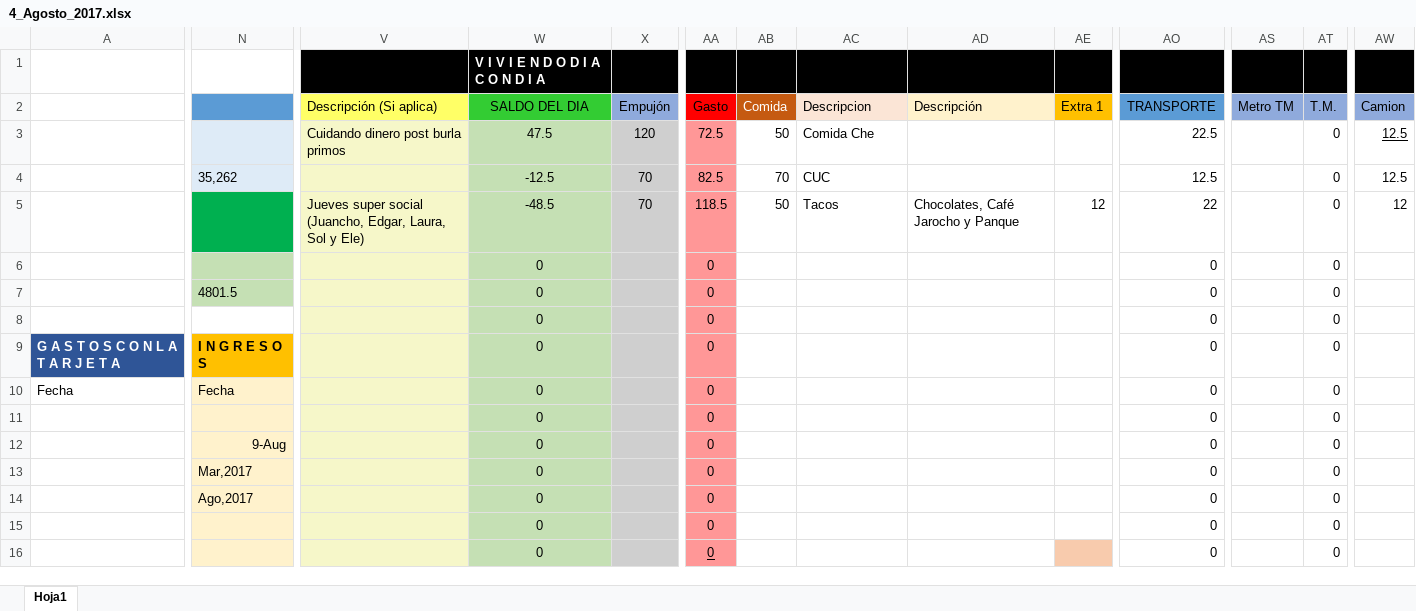
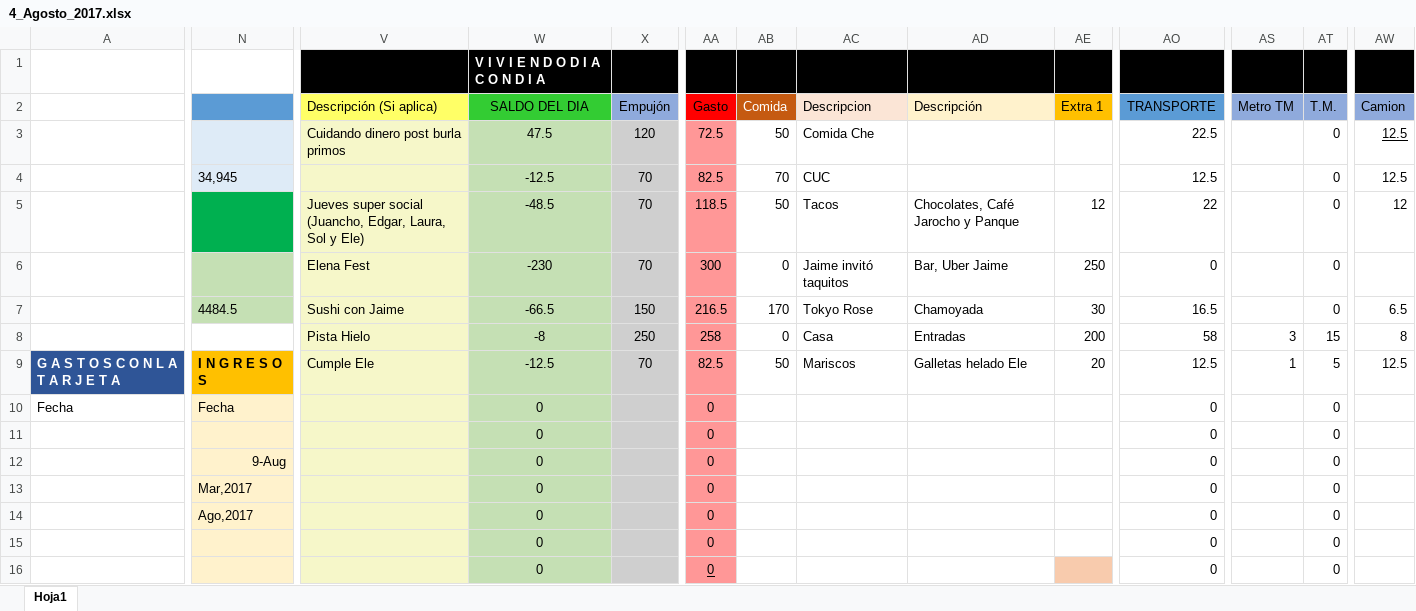
Before and after one commit to Adrifelcha/Adrifelcha, an Excel workbook: Finanzas/4_Agosto_2017.xlsx, sheet Hoja1, drawn as a sheet; only a part is shown, gaps mark what is left out; values as stored, in another font and other column widths than the file's, no borders; removed rows and columns are numbered as before the commit, all else as after; rows hold the shown columns only; the diff covers the shown part only; the diff names each change by its address in the sheet, - before the commit and + after, or states it on an @@ line.

Commit message:
Cuentas atrasadas

```diff
--- a/Finanzas/4_Agosto_2017.xlsx (sheet Hoja1)
+++ b/Finanzas/4_Agosto_2017.xlsx (sheet Hoja1)
-N4: 35,262
+N4: 34,945
-row 6:  |  |  | 0 |  | 0 |  |  |  |  | 0 |  | 0
-row 7:  | 4801.5 |  | 0 |  | 0 |  |  |  |  | 0 |  | 0
-row 8:  |  |  | 0 |  | 0 |  |  |  |  | 0 |  | 0
+row 6:  |  | Elena Fest | -230 | 70 | 300 | 0 | Jaime invitó taquitos | Bar, Uber Jaime | 250 | 0 |  | 0
+row 7:  | 4484.5 | Sushi con Jaime | -66.5 | 150 | 216.5 | 170 | Tokyo Rose | Chamoyada | 30 | 16.5 |  | 0 | 6.5
+row 8:  |  | Pista Hielo | -8 | 250 | 258 | 0 | Casa | Entradas | 200 | 58 | 3 | 15 | 8
-V9 (Descripción (Si aplica)): (empty)
+V9 (Descripción (Si aplica)): Cumple Ele
-W9 (SALDO DEL DIA): 0
+W9 (SALDO DEL DIA): -12.5
-X9 (Empujón): (empty)
+X9 (Empujón): 70
-AA9 (Gasto): 0
+AA9 (Gasto): 82.5
-AB9 (Comida): (empty)
+AB9 (Comida): 50
-AC9 (Descripcion): (empty)
+AC9 (Descripcion): Mariscos
-AD9 (Descripción): (empty)
+AD9 (Descripción): Galletas helado Ele
-AE9 (Extra 1): (empty)
+AE9 (Extra 1): 20
-AO9 (TRANSPORTE): 0
+AO9 (TRANSPORTE): 12.5
-AS9 (Metro TM): (empty)
+AS9 (Metro TM): 1
-AT9 (T.M.): 0
+AT9 (T.M.): 5
-AW9 (Camion): (empty)
+AW9 (Camion): 12.5
```
Also changed, not shown: 1 edited cell elsewhere in this sheet.
